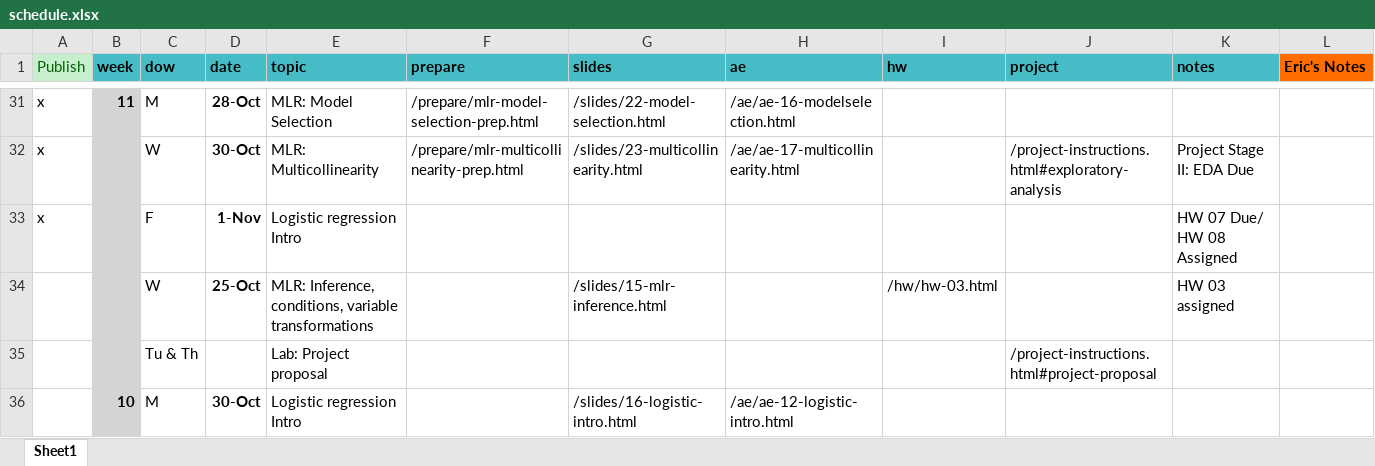
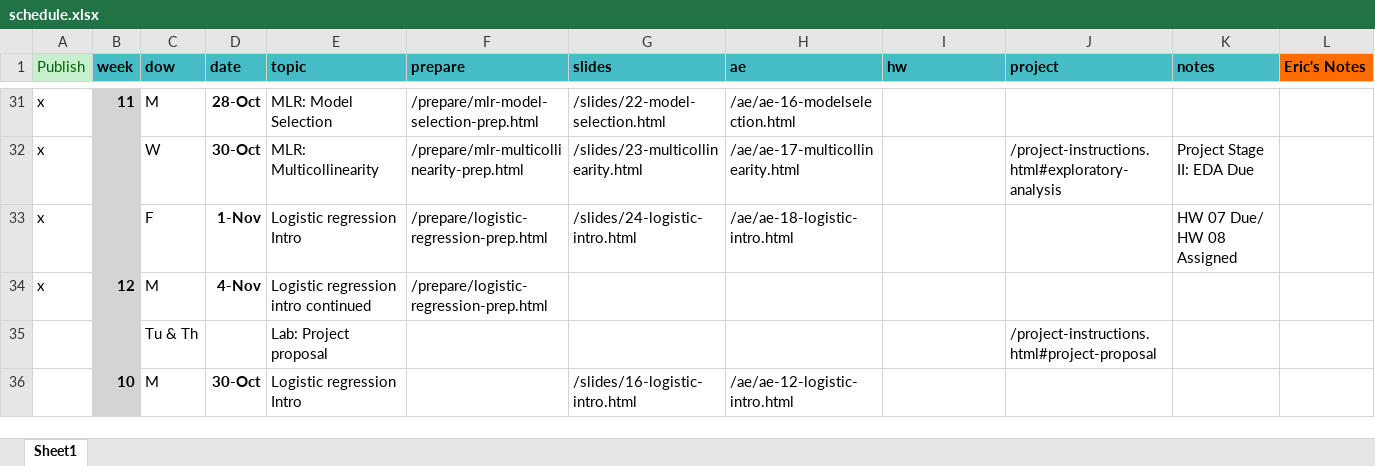
Before and after one commit to EricFriedlander/MATH212FA24, an Excel workbook: schedule.xlsx, sheet Sheet1, drawn as a sheet; only a part is shown, gaps mark what is left out; values as stored, in another font and other column widths than the file's, no borders; removed rows and columns are numbered as before the commit, all else as after; the diff names each change by its address in the sheet, - before the commit and + after, or states it on an @@ line.

Commit message:
Added logistic regression intro lecture

```diff
--- a/schedule.xlsx (sheet Sheet1)
+++ b/schedule.xlsx (sheet Sheet1)
-F33 (prepare): (empty)
+F33 (prepare): /prepare/logistic-regression-prep.html
-G33 (slides): (empty)
+G33 (slides): /slides/24-logistic-intro.html
-H33 (ae): (empty)
+H33 (ae): /ae/ae-18-logistic-intro.html
-row 34:  |  | W | 25-Oct | MLR: Inference, conditions, variable transformations |  | /slides/15-mlr-inference.html |  | /hw/hw-03.html |  | HW 03 assigned
+row 34: x | 12 | M | 4-Nov | Logistic regression intro continued | /prepare/logistic-regression-prep.html
```
Also changed, not shown: 52 other files.
